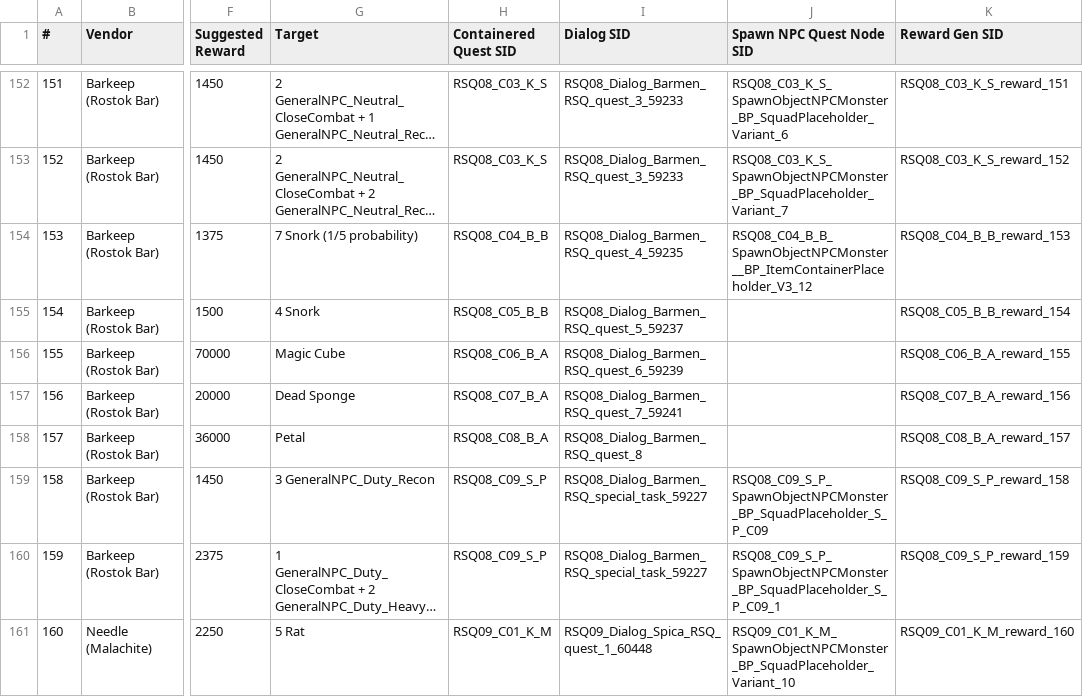
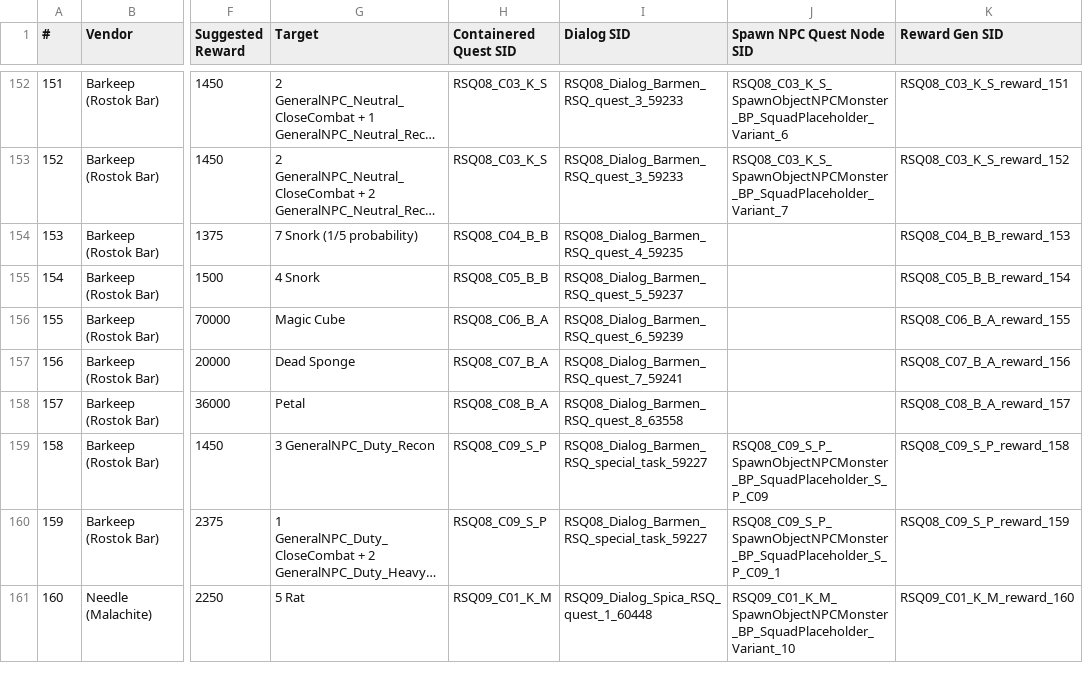
Before and after one commit to sdwvit/MasterMod, a TSV file: src/QuestDataTable.tsv, drawn as a sheet; only a part is shown, gaps mark what is left out; long unchanged cells end in …; the diff names each change by its address in the sheet, - before the commit and + after, or states it on an @@ line.

Commit message:
- allow rats spawning - attempt in fixing first rostok bar quest

```diff
--- a/src/QuestDataTable.tsv
+++ b/src/QuestDataTable.tsv
-J154 (Spawn NPC Quest Node SID): RSQ08_C04_B_B_SpawnObjectNPCMonster__BP_ItemContainerPlaceholder_V3_12
+J154 (Spawn NPC Quest Node SID): (empty)
-I158 (Dialog SID): RSQ08_Dialog_Barmen_RSQ_quest_8
+I158 (Dialog SID): RSQ08_Dialog_Barmen_RSQ_quest_8_63558
```
Also changed, not shown: 7 other files.
